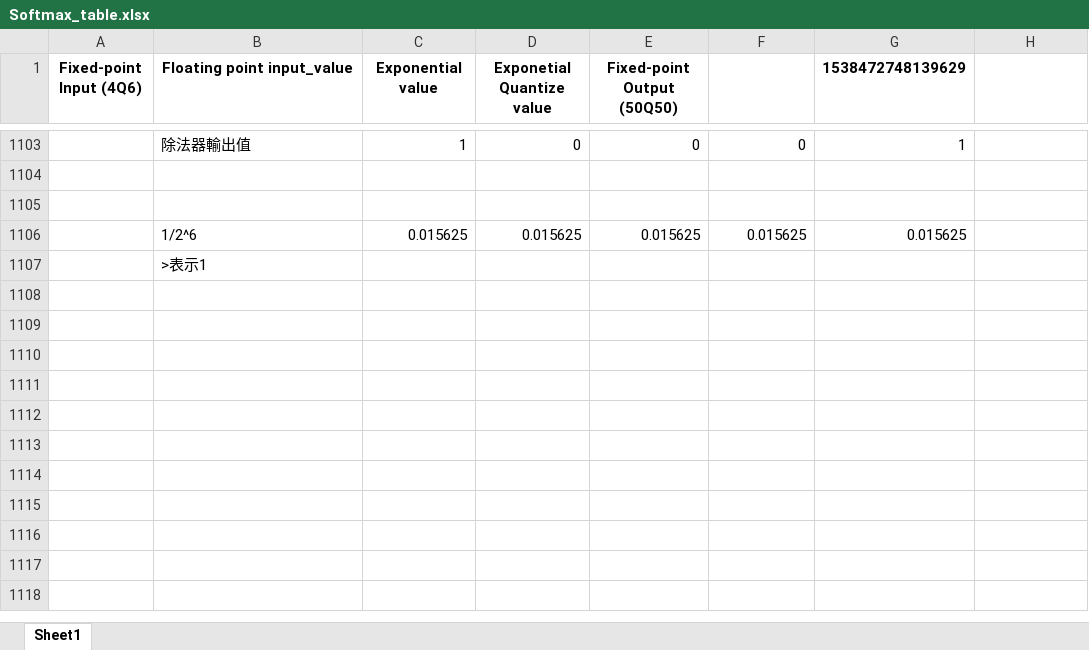
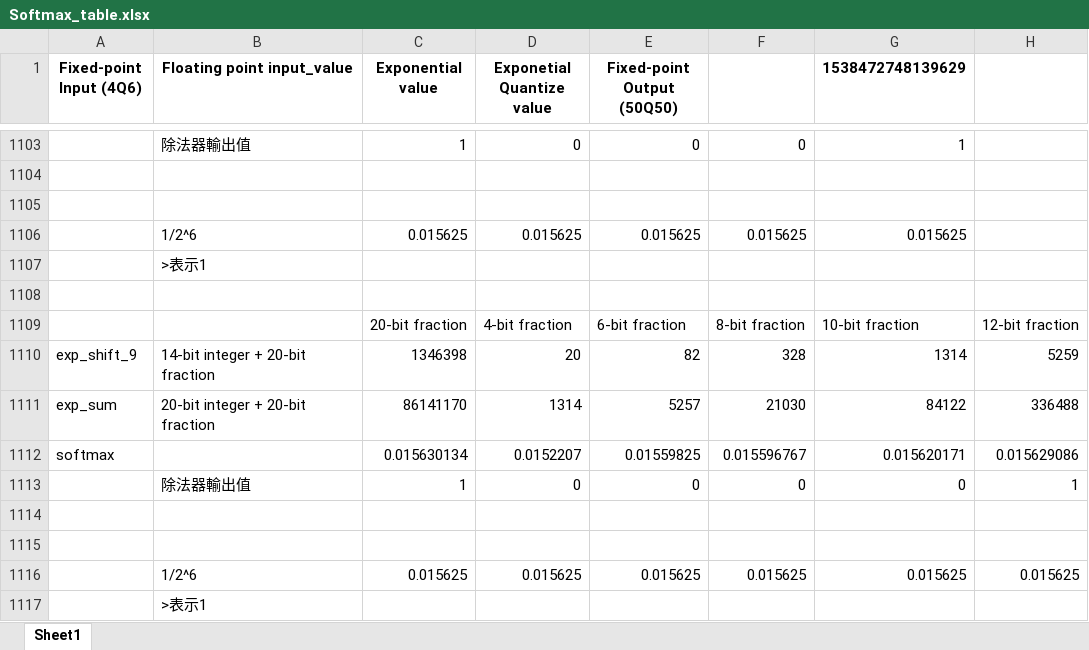
Before and after one commit to JJ-best/IC_Design_Laboratory, an Excel workbook: HW5/Softmax_table.xlsx, sheet Sheet1, drawn as a sheet; only a part is shown, gaps mark what is left out; values as stored, in another font and other column widths than the file's, no borders; the diff names each change by its address in the sheet, - before the commit and + after, or states it on an @@ line.

```diff
--- a/HW5/Softmax_table.xlsx (sheet Sheet1)
+++ b/HW5/Softmax_table.xlsx (sheet Sheet1)
+row 1108: (empty)
+row 1109:  |  | 20-bit fraction | 4-bit fraction | 6-bit fraction | 8-bit fraction | 10-bit fraction | 12-bit fraction
+row 1110: exp_shift_9 | 14-bit integer + 20-bit fraction | 1346398 | 20 | 82 | 328 | 1314 | 5259
+row 1111: exp_sum | 20-bit integer + 20-bit fraction | 86141170 | 1314 | 5257 | 21030 | 84122 | 336488
+row 1112: softmax |  | 0.015630134 | 0.0152207 | 0.01559825 | 0.015596767 | 0.015620171 | 0.015629086
+row 1113:  | 除法器輸出值 | 1 | 0 | 0 | 0 | 0 | 1
+row 1114: (empty)
+row 1115: (empty)
+row 1116:  | 1/2^6 | 0.015625 | 0.015625 | 0.015625 | 0.015625 | 0.015625 | 0.015625
+row 1117:  | >表示1
```
Also changed, not shown: 1 other file.
